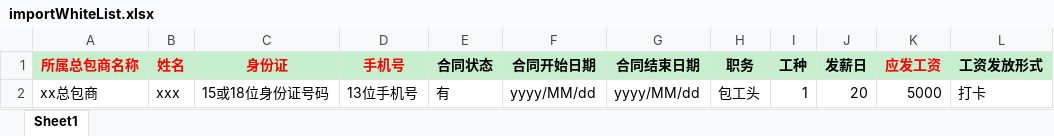
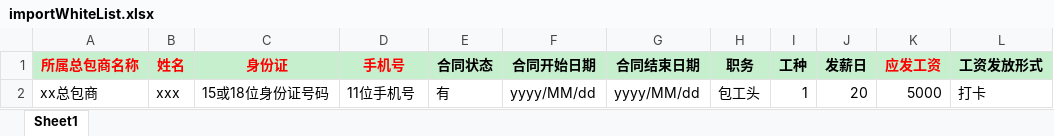
Before and after one commit to zhouhu949/yxCredit_fin-app, an Excel workbook: fin-web/src/main/webapp/templates/importWhiteList.xlsx, sheet Sheet1, drawn as a sheet; only a part is shown; values as stored, in another font and other column widths than the file's, no borders; the diff names each change by its address in the sheet, - before the commit and + after, or states it on an @@ line.

```diff
--- a/fin-web/src/main/webapp/templates/importWhiteList.xlsx (sheet Sheet1)
+++ b/fin-web/src/main/webapp/templates/importWhiteList.xlsx (sheet Sheet1)
-D2 (手机号): 13位手机号
+D2 (手机号): 11位手机号
```
Also changed, not shown: 2 other files.
